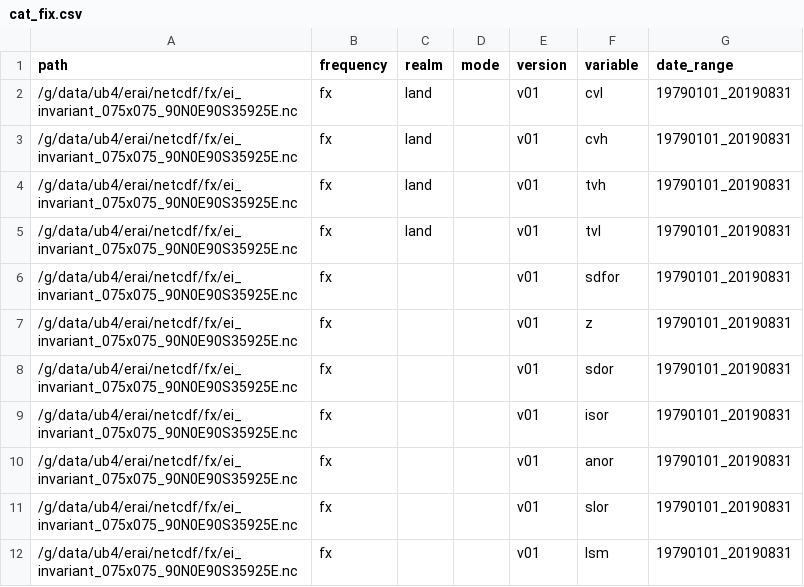
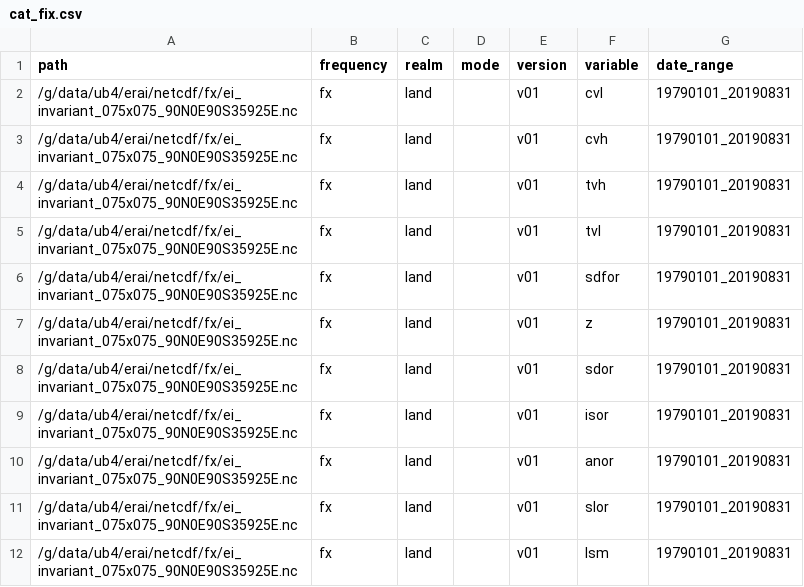
Before and after one commit to coecms/nci-intake-catalogue, a CSV file: erai/cat_fix.csv, drawn as a sheet.

```diff
--- a/erai/cat_fix.csv
+++ b/erai/cat_fix.csv
@@ -5,8 +5,8 @@
 "/g/data/ub4/erai/netcdf/fx/ei_invariant_075x075_90N0E90S35925E.nc","fx","land","","v01","tvl","19790101_20190831"
-"/g/data/ub4/erai/netcdf/fx/ei_invariant_075x075_90N0E90S35925E.nc","fx","","","v01","sdfor","19790101_20190831"
-"/g/data/ub4/erai/netcdf/fx/ei_invariant_075x075_90N0E90S35925E.nc","fx","","","v01","z","19790101_20190831"
-"/g/data/ub4/erai/netcdf/fx/ei_invariant_075x075_90N0E90S35925E.nc","fx","","","v01","sdor","19790101_20190831"
-"/g/data/ub4/erai/netcdf/fx/ei_invariant_075x075_90N0E90S35925E.nc","fx","","","v01","isor","19790101_20190831"
-"/g/data/ub4/erai/netcdf/fx/ei_invariant_075x075_90N0E90S35925E.nc","fx","","","v01","anor","19790101_20190831"
-"/g/data/ub4/erai/netcdf/fx/ei_invariant_075x075_90N0E90S35925E.nc","fx","","","v01","slor","19790101_20190831"
-"/g/data/ub4/erai/netcdf/fx/ei_invariant_075x075_90N0E90S35925E.nc","fx","","","v01","lsm","19790101_20190831"
+"/g/data/ub4/erai/netcdf/fx/ei_invariant_075x075_90N0E90S35925E.nc","fx","land","","v01","sdfor","19790101_20190831"
+"/g/data/ub4/erai/netcdf/fx/ei_invariant_075x075_90N0E90S35925E.nc","fx","land","","v01","z","19790101_20190831"
+"/g/data/ub4/erai/netcdf/fx/ei_invariant_075x075_90N0E90S35925E.nc","fx","land","","v01","sdor","19790101_20190831"
+"/g/data/ub4/erai/netcdf/fx/ei_invariant_075x075_90N0E90S35925E.nc","fx","land","","v01","isor","19790101_20190831"
+"/g/data/ub4/erai/netcdf/fx/ei_invariant_075x075_90N0E90S35925E.nc","fx","land","","v01","anor","19790101_20190831"
+"/g/data/ub4/erai/netcdf/fx/ei_invariant_075x075_90N0E90S35925E.nc","fx","land","","v01","slor","19790101_20190831"
+"/g/data/ub4/erai/netcdf/fx/ei_invariant_075x075_90N0E90S35925E.nc","fx","land","","v01","lsm","19790101_20190831"
```
Also changed, not shown: erai/ecmwf_param_table.csv, 2 other files.
